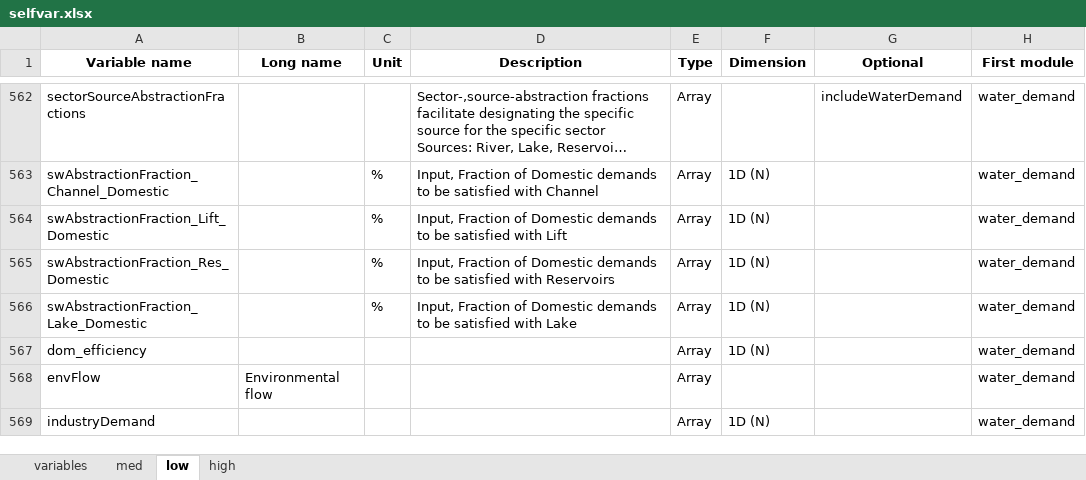
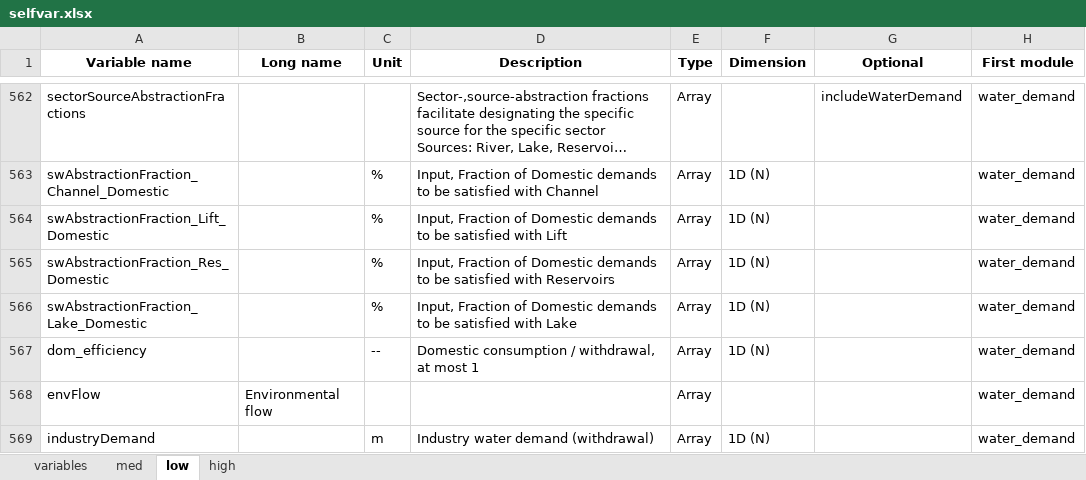
Before and after one commit to iiasa/CWatM, an Excel workbook: Toolkit/variable_documentation/selfvar.xlsx, sheet low, drawn as a sheet; only a part is shown, gaps mark what is left out; long unchanged cells end in …; values as stored, in another font and other column widths than the file's, no borders; the diff covers the shown part only; the diff names each change by its address in the sheet, - before the commit and + after, or states it on an @@ line.

Commit message:
Module reviews: evaporation, PET, land cover, soil, snow, routing, water demand
Results change:
- evaporation/landcoverType: land cover changes keep their water
  (moveLandcoverStorage), fraction sum > 1 normalised
- evaporationPot: PET fixes (albedo maps, Thornthwaite, without_rlds)
- soil: root zone stress, paddy and seepage ET
- snow/pySnowClim: deposition, snow-off reset, rain on snow
- routing: lake evaporation factor applied only once
- irrigation: rain fills infiltration capacity first, frost safeguard,
  efficiencyNonpaddyWithdrawal, paddy/non-paddy KC keys
- demand sectors: agent demand_unit bug (shared sector_demand.py)
- water_demand: lift/zonal bugs, fossil water lost share, lakes in m3,
  zonal GW incl. fossil, allocSegments loaded again

```diff
--- a/Toolkit/variable_documentation/selfvar.xlsx (sheet low)
+++ b/Toolkit/variable_documentation/selfvar.xlsx (sheet low)
-C567 (Unit): (empty)
+C567 (Unit): --
-D567 (Description): (empty)
+D567 (Description): Domestic consumption / withdrawal, at most 1
-C569 (Unit): (empty)
+C569 (Unit): m
-D569 (Description): (empty)
+D569 (Description): Industry water demand (withdrawal)
```
Also changed, not shown: 28 edited cells elsewhere in this sheet, sheet variables, sheet high, 28 other files.
